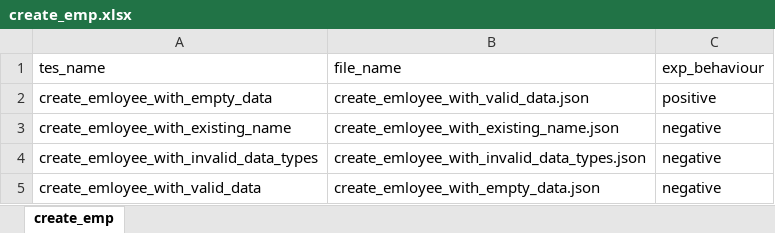
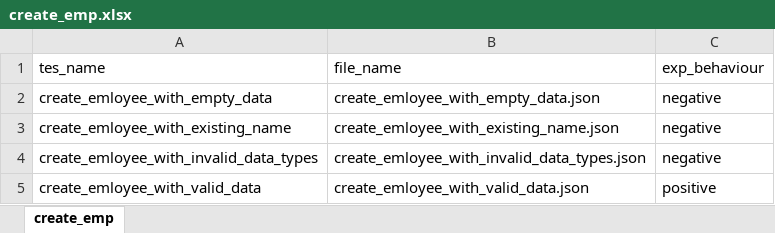
Before and after one commit to jagadeeshpurplle/fynd_task, an Excel workbook: input_data/payload/create_employee/create_emp.xlsx, sheet create_emp, drawn as a sheet; values as stored, in another font and other column widths than the file's, no borders; the diff names each change by its address in the sheet, - before the commit and + after, or states it on an @@ line.

Commit message:
completed with datatype check for both inputs & response

```diff
--- a/input_data/payload/create_employee/create_emp.xlsx (sheet create_emp)
+++ b/input_data/payload/create_employee/create_emp.xlsx (sheet create_emp)
-B2 (file_name): create_emloyee_with_valid_data.json
+B2 (file_name): create_emloyee_with_empty_data.json
-C2 (exp_behaviour): positive
+C2 (exp_behaviour): negative
-B5 (file_name): create_emloyee_with_empty_data.json
+B5 (file_name): create_emloyee_with_valid_data.json
-C5 (exp_behaviour): negative
+C5 (exp_behaviour): positive
```
Also changed, not shown: 27 other files.
